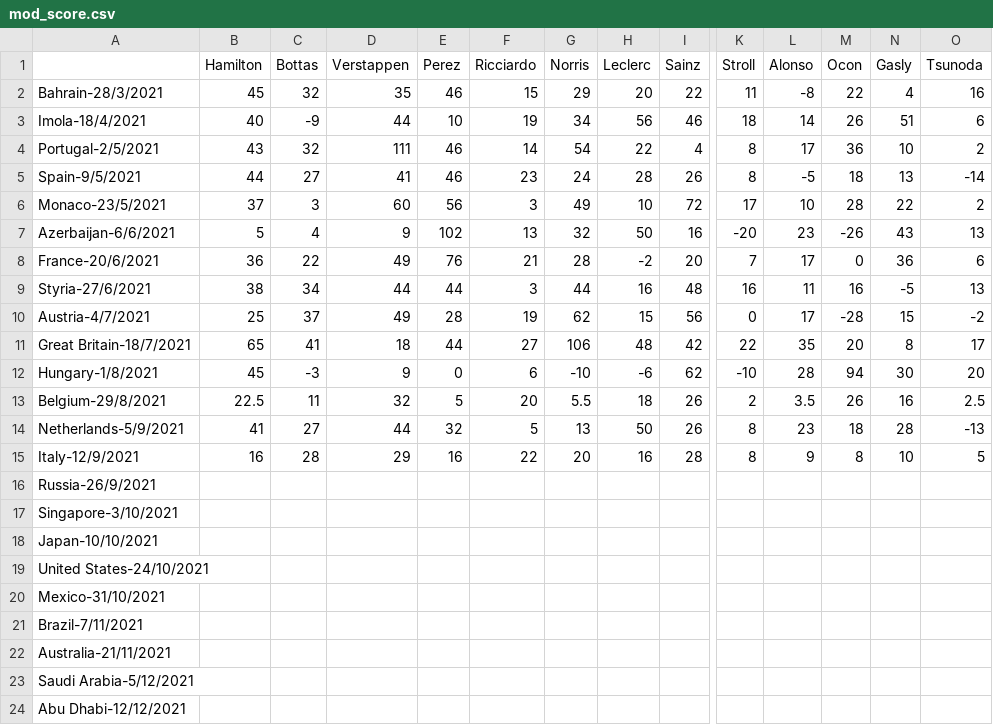
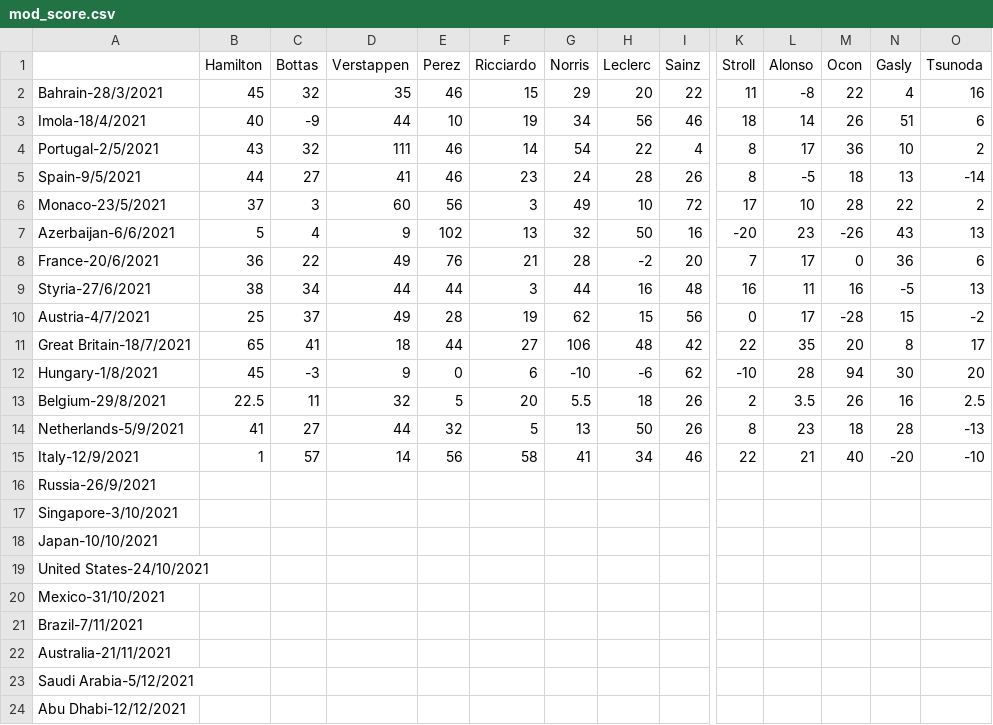
Before and after one commit to Erro48/IFantastici4, a CSV file: data/mod_score.csv, drawn as a sheet; only a part is shown, gaps mark what is left out; the diff covers the shown part only; the diff names each change by its address in the sheet, - before the commit and + after, or states it on an @@ line.

```diff
--- a/data/mod_score.csv
+++ b/data/mod_score.csv
-B15 (Hamilton): 16
+B15 (Hamilton): 1
-C15 (Bottas): 28
+C15 (Bottas): 57
-D15 (Verstappen): 29
+D15 (Verstappen): 14
-E15 (Perez): 16
+E15 (Perez): 56
-F15 (Ricciardo): 22
+F15 (Ricciardo): 58
-G15 (Norris): 20
+G15 (Norris): 41
-H15 (Leclerc): 16
+H15 (Leclerc): 34
-I15 (Sainz): 28
+I15 (Sainz): 46
-K15 (Stroll): 8
+K15 (Stroll): 22
-L15 (Alonso): 9
+L15 (Alonso): 21
-M15 (Ocon): 8
+M15 (Ocon): 40
-N15 (Gasly): 10
+N15 (Gasly): -20
-O15 (Tsunoda): 5
+O15 (Tsunoda): -10
```
Also changed, not shown: 15 edited cells elsewhere in this file, data/score.csv, data/teams_score.csv.
